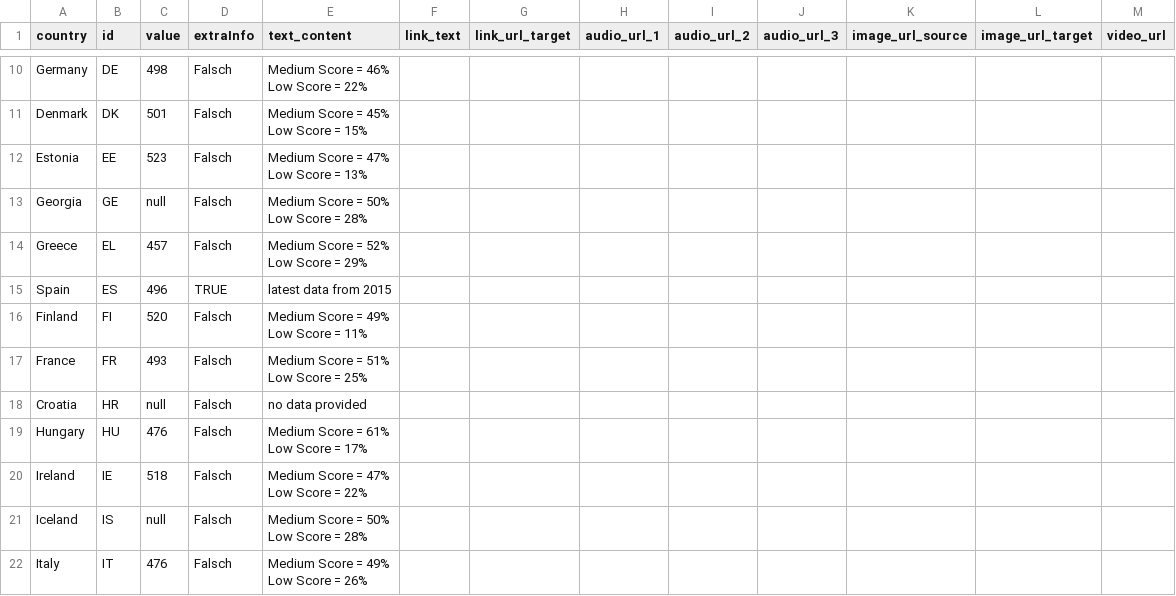
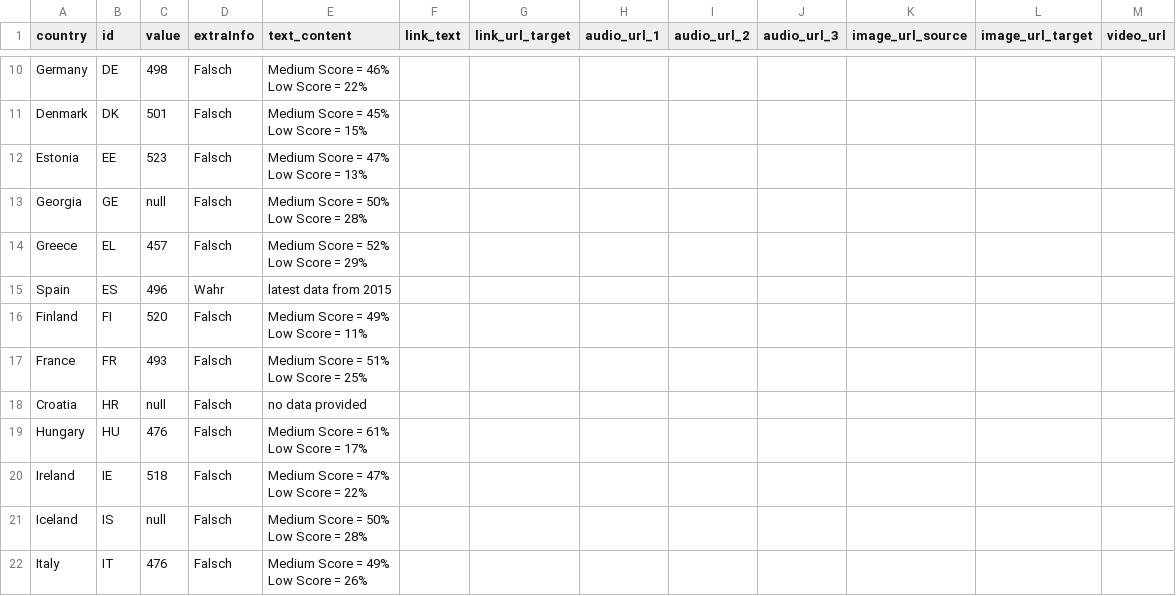
Before and after one commit to EuranetPlus/map-reading-performance, a CSV file: static/data/thematic/data.csv, drawn as a sheet; only a part is shown, gaps mark what is left out.

Commit message:
Update data.csv

```diff
--- a/static/data/thematic/data.csv
+++ b/static/data/thematic/data.csv
@@ -24,3 +24,3 @@ Greece,EL,457,Falsch,"Medium Score = 52%
 Low Score = 29%",,,,,,,,
-Spain,ES,496,TRUE,latest data from 2015,,,,,,,,
+Spain,ES,496,Wahr,latest data from 2015,,,,,,,,
 Finland,FI,520,Falsch,"Medium Score = 49%
```
